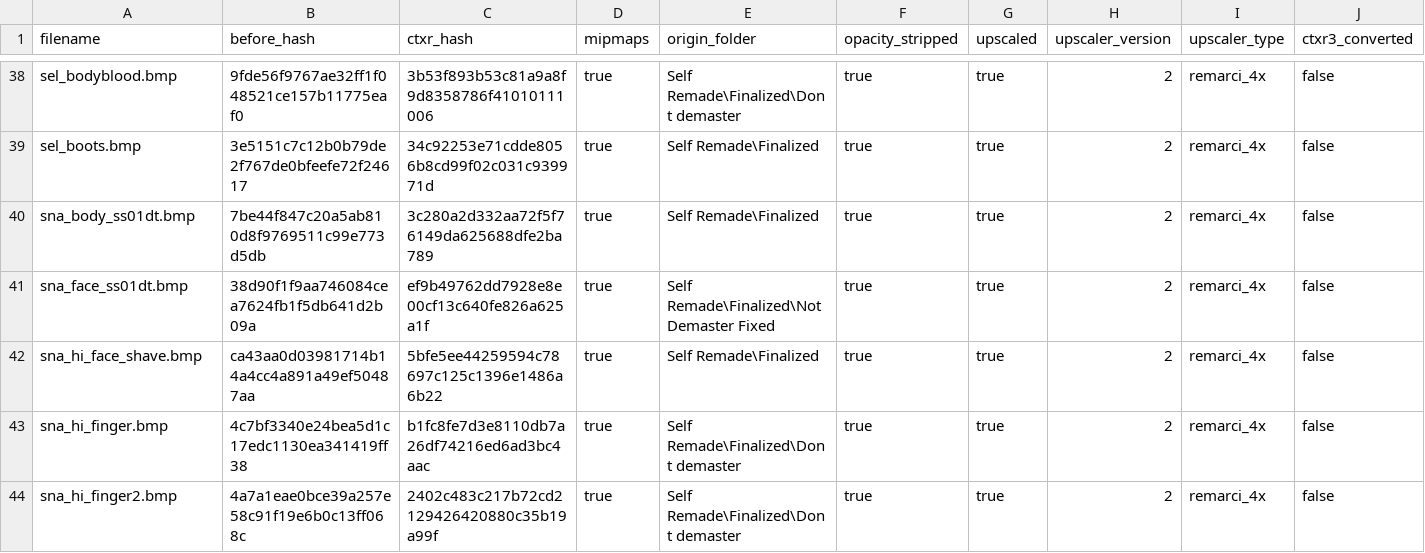
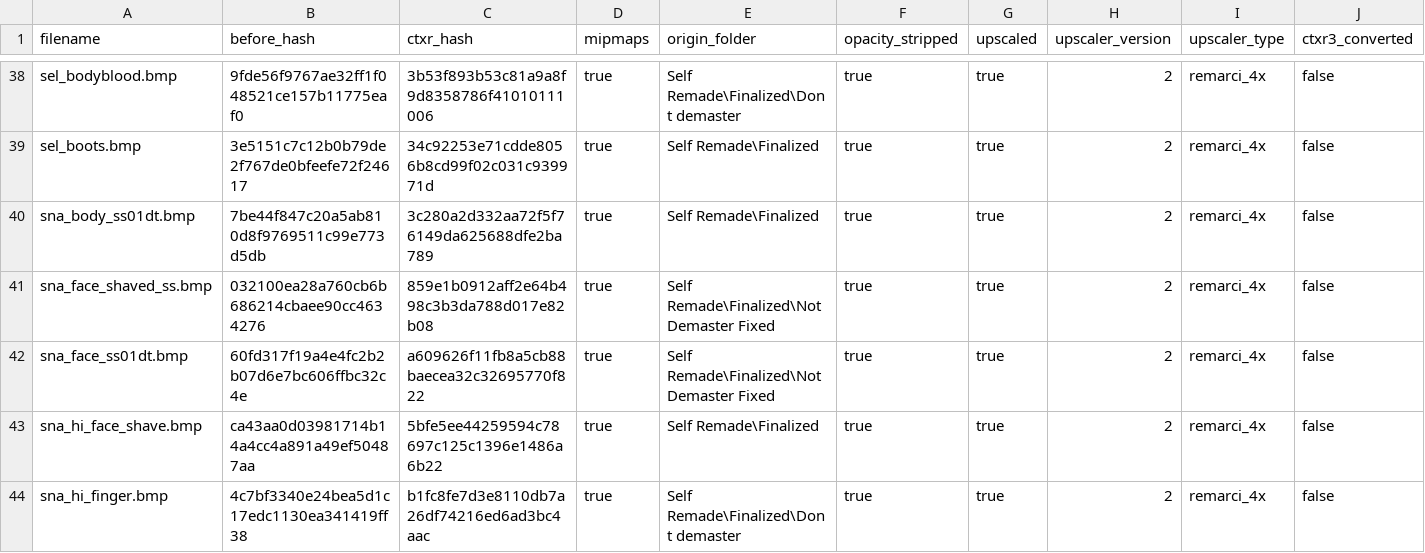
Before and after one commit to ShizCalev/MGS2-Community-Bugfix-Compilation, a CSV file: Texture Fixes/Staging - 2x Upscaled/textures/flatlist/ovr_stm/ovr_eu/_win/conversion_hashes.csv, drawn as a sheet; only a part is shown, gaps mark what is left out; the shorter side is filled out with more unchanged rows; addresses are those after the commit; rows hold the shown columns only; the diff names each change by its address in the sheet, - before the commit and + after, or states it on an @@ line.

Commit message:
Add remade shaved snake low poly face texture. Fix black spots on snake's ears w/ snake overhaul bearded low poly texture

```diff
--- a/Texture Fixes/Staging - 2x Upscaled/textures/flatlist/ovr_stm/ovr_eu/_win/conversion_hashes.csv
+++ b/Texture Fixes/Staging - 2x Upscaled/textures/flatlist/ovr_stm/ovr_eu/_win/conversion_hashes.csv
+row 41: sna_face_shaved_ss.bmp | 032100ea28a760cb6b686214cbaee90cc4634276 | 859e1b0912aff2e64b498c3b3da788d017e82b08 | true | Self Remade\Finalized\Not Demaster Fixed | true | true | 2 | remarci_4x | false
-B42 (before_hash): 38d90f1f9aa746084cea7624fb1f5db641d2b09a
+B42 (before_hash): 60fd317f19a4e4fc2b2b07d6e7bc606ffbc32c4e
-C42 (ctxr_hash): ef9b49762dd7928e8e00cf13c640fe826a625a1f
+C42 (ctxr_hash): a609626f11fb8a5cb88baecea32c32695770f822
```
Also changed, not shown: Texture Fixes/Staging - 2x Upscaled/textures/flatlist/ovr_stm/ovr_jp/_win/conversion_hashes.csv, Texture Fixes/Staging - 4x Upscaled/textures/flatlist/ovr_stm/ovr_eu/_win/conversion_hashes.csv, 21 other files.
